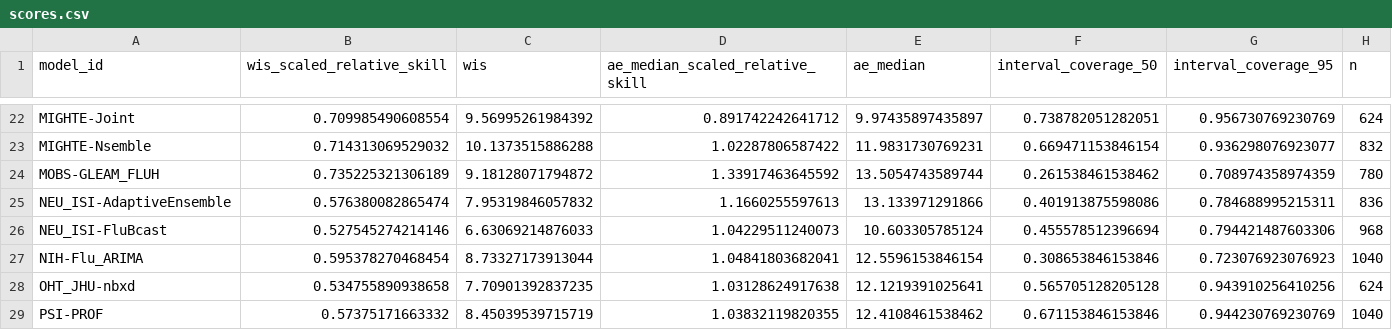
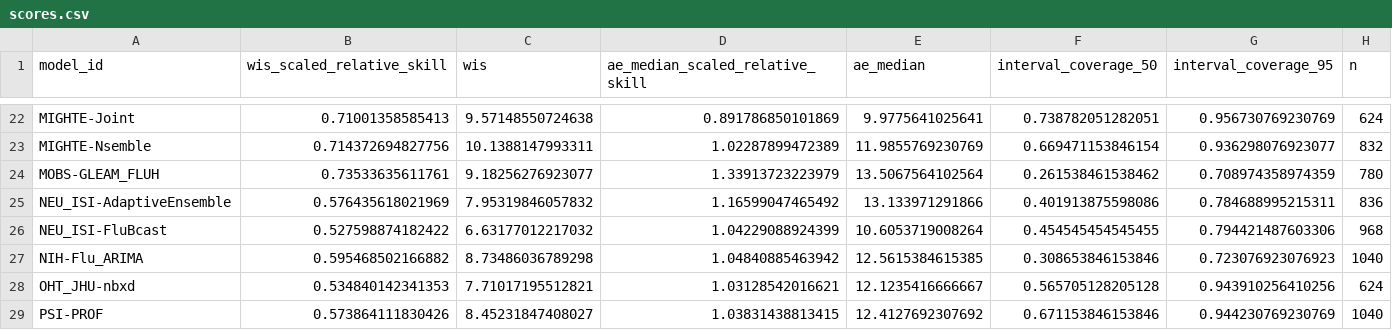
Before and after one commit to reichlab/flusight-dashboard-staging, a CSV file: scores/wk inc flu hosp/Last 4 weeks/scores.csv, drawn as a sheet; only a part is shown, gaps mark what is left out; the diff covers the shown part only.

```diff
--- a/scores/wk inc flu hosp/Last 4 weeks/scores.csv
+++ b/scores/wk inc flu hosp/Last 4 weeks/scores.csv
@@ -22,8 +22,8 @@
-"MIGHTE-Joint",0.709985490608554,9.56995261984392,0.891742242641712,9.97435897435897,0.738782051282051,0.956730769230769,624
-"MIGHTE-Nsemble",0.714313069529032,10.1373515886288,1.02287806587422,11.9831730769231,0.669471153846154,0.936298076923077,832
-"MOBS-GLEAM_FLUH",0.735225321306189,9.18128071794872,1.33917463645592,13.5054743589744,0.261538461538462,0.708974358974359,780
-"NEU_ISI-AdaptiveEnsemble",0.576380082865474,7.95319846057832,1.1660255597613,13.133971291866,0.401913875598086,0.784688995215311,836
-"NEU_ISI-FluBcast",0.527545274214146,6.63069214876033,1.04229511240073,10.603305785124,0.455578512396694,0.794421487603306,968
-"NIH-Flu_ARIMA",0.595378270468454,8.73327173913044,1.04841803682041,12.5596153846154,0.308653846153846,0.723076923076923,1040
-"OHT_JHU-nbxd",0.534755890938658,7.70901392837235,1.03128624917638,12.1219391025641,0.565705128205128,0.943910256410256,624
-"PSI-PROF",0.57375171663332,8.45039539715719,1.03832119820355,12.4108461538462,0.671153846153846,0.944230769230769,1040
+"MIGHTE-Joint",0.71001358585413,9.57148550724638,0.891786850101869,9.9775641025641,0.738782051282051,0.956730769230769,624
+"MIGHTE-Nsemble",0.714372694827756,10.1388147993311,1.02287899472389,11.9855769230769,0.669471153846154,0.936298076923077,832
+"MOBS-GLEAM_FLUH",0.73533635611761,9.18256276923077,1.33913723223979,13.5067564102564,0.261538461538462,0.708974358974359,780
+"NEU_ISI-AdaptiveEnsemble",0.576435618021969,7.95319846057832,1.16599047465492,13.133971291866,0.401913875598086,0.784688995215311,836
+"NEU_ISI-FluBcast",0.527598874182422,6.63177012217032,1.04229088924399,10.6053719008264,0.454545454545455,0.794421487603306,968
+"NIH-Flu_ARIMA",0.595468502166882,8.73486036789298,1.04840885463942,12.5615384615385,0.308653846153846,0.723076923076923,1040
+"OHT_JHU-nbxd",0.534840142341353,7.71017195512821,1.03128542016621,12.1235416666667,0.565705128205128,0.943910256410256,624
+"PSI-PROF",0.573864111830426,8.45231847408027,1.03831438813415,12.4127692307692,0.671153846153846,0.944230769230769,1040
```
Also changed, not shown: 137 edited cells elsewhere in this file, scores/wk inc flu hosp/Full season/horizon/scores.csv, scores/wk inc flu hosp/Full season/location/scores.csv, 7 other files.
